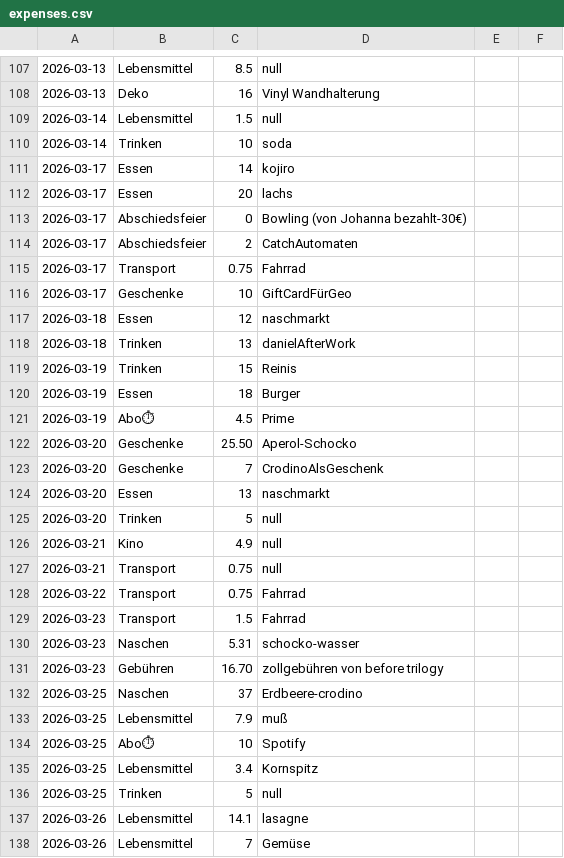
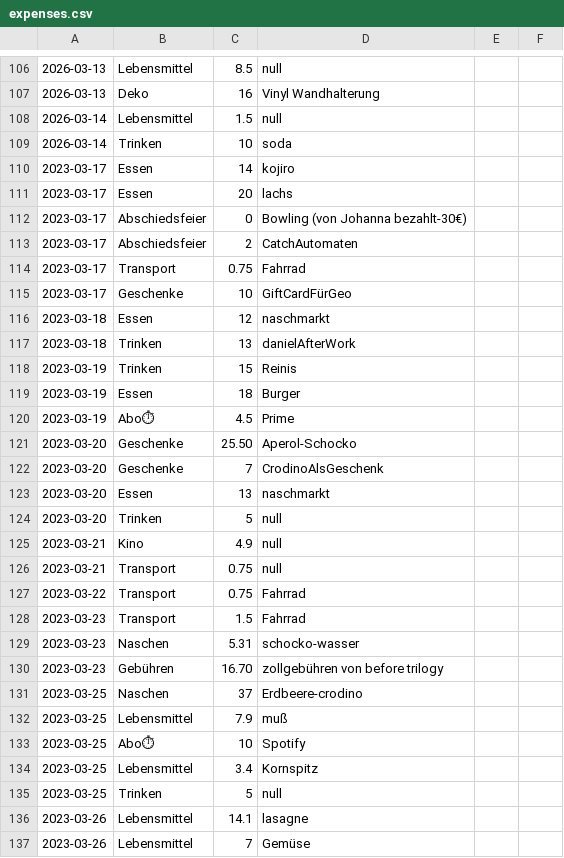
Before and after one commit to EmreAlkan04/FinanceDashboard, a CSV file: FinanceDashboard/FinanceDashboard/wwwroot/expenses.csv, drawn as a sheet; only a part is shown, gaps mark what is left out; addresses are those after the commit; the diff covers the shown part only; the diff names each change by its address in the sheet, - before the commit and + after, or states it on an @@ line.

```diff
--- a/FinanceDashboard/FinanceDashboard/wwwroot/expenses.csv
+++ b/FinanceDashboard/FinanceDashboard/wwwroot/expenses.csv
-A110:A115: 2026-03-17
+A110:A115: 2023-03-17
-A116:A117: 2026-03-18
+A116:A117: 2023-03-18
-A118:A120: 2026-03-19
+A118:A120: 2023-03-19
-A121:A124: 2026-03-20
+A121:A124: 2023-03-20
-A125:A126: 2026-03-21
+A125:A126: 2023-03-21
-A127: 2026-03-22
+A127: 2023-03-22
-A128:A130: 2026-03-23
+A128:A130: 2023-03-23
-A131:A135: 2026-03-25
+A131:A135: 2023-03-25
-A136:A137: 2026-03-26
+A136:A137: 2023-03-26
```
Also changed, not shown: 1 removed row and 165 edited cells elsewhere in this file, 2 other files.
